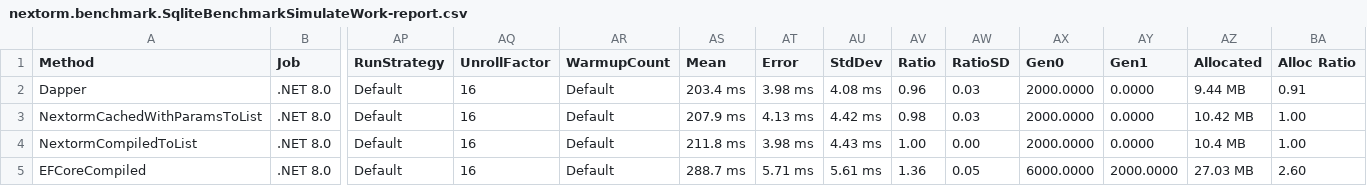
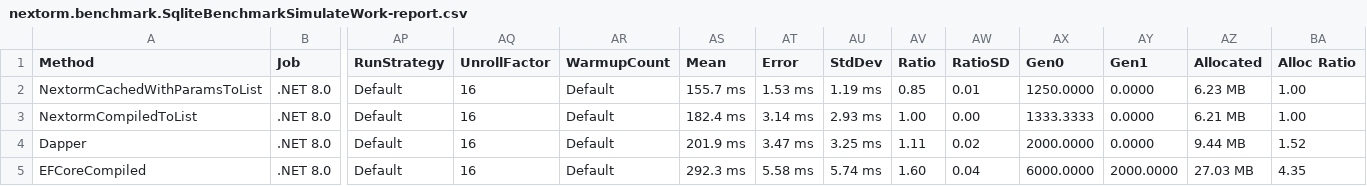
Before and after one commit to AlexeyShirshov/nextorm, a CSV file: nextorm.benchmark/BenchmarkDotNet.Artifacts/results/nextorm.benchmark.SqliteBenchmarkSimulateWork-report.csv, drawn as a sheet; only a part is shown, gaps mark what is left out; removed rows and columns are numbered as before the commit, all else as after; rows hold the shown columns only; the diff names each change by its address in the sheet, - before the commit and + after, or states it on an @@ line.

```diff
--- a/nextorm.benchmark/BenchmarkDotNet.Artifacts/results/nextorm.benchmark.SqliteBenchmarkSimulateWork-report.csv
+++ b/nextorm.benchmark/BenchmarkDotNet.Artifacts/results/nextorm.benchmark.SqliteBenchmarkSimulateWork-report.csv
-row 2: Dapper | .NET 8.0 | Default | 16 | Default | 203.4 ms | 3.98 ms | 4.08 ms | 0.96 | 0.03 | 2000.0000 | 0.0000 | 9.44 MB | 0.91
-AS2 (Mean): 207.9 ms
+AS2 (Mean): 155.7 ms
-AT2 (Error): 4.13 ms
+AT2 (Error): 1.53 ms
-AU2 (StdDev): 4.42 ms
+AU2 (StdDev): 1.19 ms
-AV2 (Ratio): 0.98
+AV2 (Ratio): 0.85
-AW2 (RatioSD): 0.03
+AW2 (RatioSD): 0.01
-AX2 (Gen0): 2000.0000
+AX2 (Gen0): 1250.0000
-AZ2 (Allocated): 10.42 MB
+AZ2 (Allocated): 6.23 MB
-AS3 (Mean): 211.8 ms
+AS3 (Mean): 182.4 ms
-AT3 (Error): 3.98 ms
+AT3 (Error): 3.14 ms
-AU3 (StdDev): 4.43 ms
+AU3 (StdDev): 2.93 ms
-AX3 (Gen0): 2000.0000
+AX3 (Gen0): 1333.3333
-AZ3 (Allocated): 10.4 MB
+AZ3 (Allocated): 6.21 MB
+row 4: Dapper | .NET 8.0 | Default | 16 | Default | 201.9 ms | 3.47 ms | 3.25 ms | 1.11 | 0.02 | 2000.0000 | 0.0000 | 9.44 MB | 1.52
-AS5 (Mean): 288.7 ms
+AS5 (Mean): 292.3 ms
-AT5 (Error): 5.71 ms
+AT5 (Error): 5.58 ms
-AU5 (StdDev): 5.61 ms
+AU5 (StdDev): 5.74 ms
-AV5 (Ratio): 1.36
+AV5 (Ratio): 1.60
-AW5 (RatioSD): 0.05
+AW5 (RatioSD): 0.04
-BA5 (Alloc Ratio): 2.60
+BA5 (Alloc Ratio): 4.35
```
Also changed, not shown: nextorm.benchmark/BenchmarkDotNet.Artifacts/results/nextorm.benchmark.SqliteBenchmarkFirst-report.csv, nextorm.benchmark/BenchmarkDotNet.Artifacts/results/nextorm.benchmark.SqliteBenchmarkSingle-report.csv, 8 other files.
